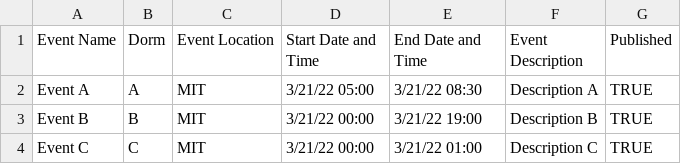
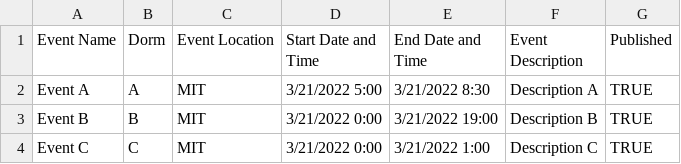
Before and after one commit to mit-dormcon/t-rex, a CSV file: events/dev_testing.csv, drawn as a sheet.

Commit message:
fix date format

```diff
--- a/events/dev_testing.csv
+++ b/events/dev_testing.csv
@@ -1,4 +1,4 @@
 Event Name,Dorm,Event Location,Start Date and Time,End Date and Time,Event Description,Published
-Event A,A,MIT,3/21/22 05:00,3/21/22 08:30,Description A,TRUE
-Event B,B,MIT,3/21/22 00:00,3/21/22 19:00,Description B,TRUE
-Event C,C,MIT,3/21/22 00:00,3/21/22 01:00,Description C,TRUE
+Event A,A,MIT,3/21/2022 5:00,3/21/2022 8:30,Description A,TRUE
+Event B,B,MIT,3/21/2022 0:00,3/21/2022 19:00,Description B,TRUE
+Event C,C,MIT,3/21/2022 0:00,3/21/2022 1:00,Description C,TRUE
```
